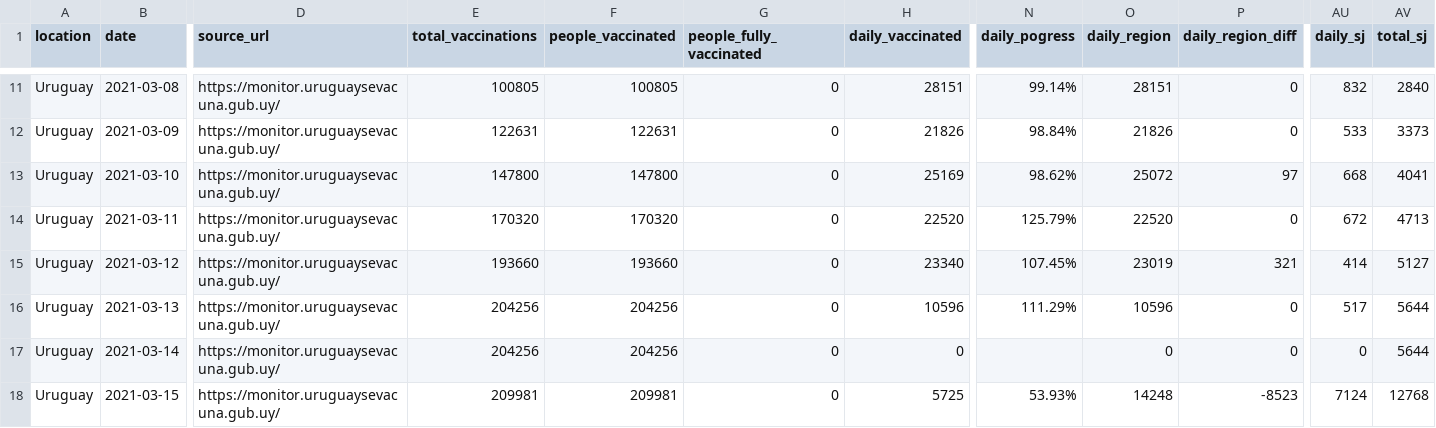
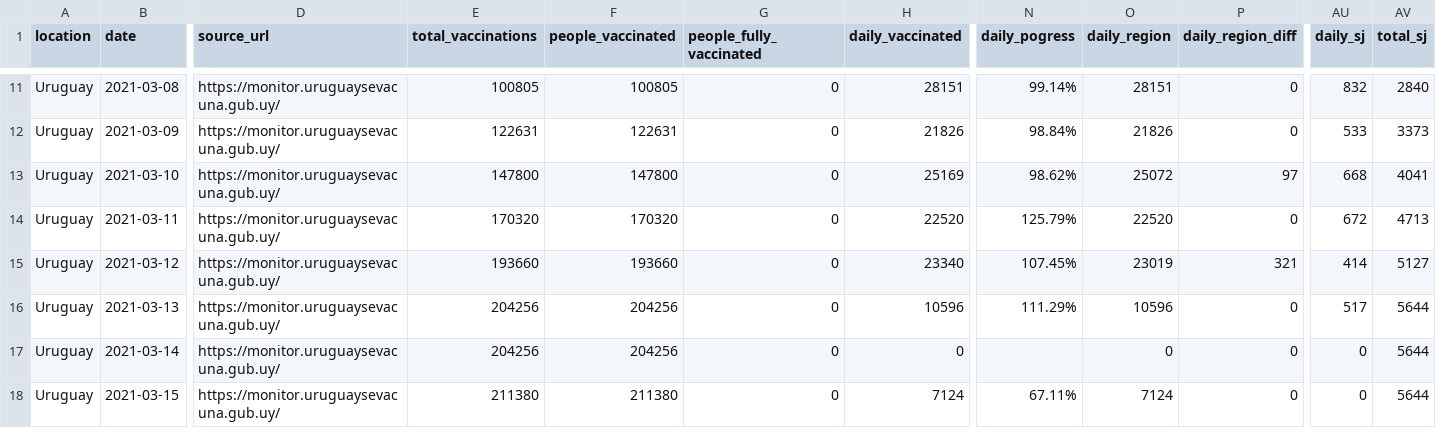
Before and after one commit to 3dgiordano/covid-19-uy-vacc-data, a CSV file: data/Uruguay.csv, drawn as a sheet; only a part is shown, gaps mark what is left out; the diff names each change by its address in the sheet, - before the commit and + after, or states it on an @@ line.

Commit message:
Update

```diff
--- a/data/Uruguay.csv
+++ b/data/Uruguay.csv
-E18 (total_vaccinations): 209981
+E18 (total_vaccinations): 211380
-F18 (people_vaccinated): 209981
+F18 (people_vaccinated): 211380
-H18 (daily_vaccinated): 5725
+H18 (daily_vaccinated): 7124
-N18 (daily_pogress): 53.93%
+N18 (daily_pogress): 67.11%
-O18 (daily_region): 14248
+O18 (daily_region): 7124
-P18 (daily_region_diff): -8523
+P18 (daily_region_diff): 0
-AU18 (daily_sj): 7124
+AU18 (daily_sj): 0
-AV18 (total_sj): 12768
+AV18 (total_sj): 5644
```
